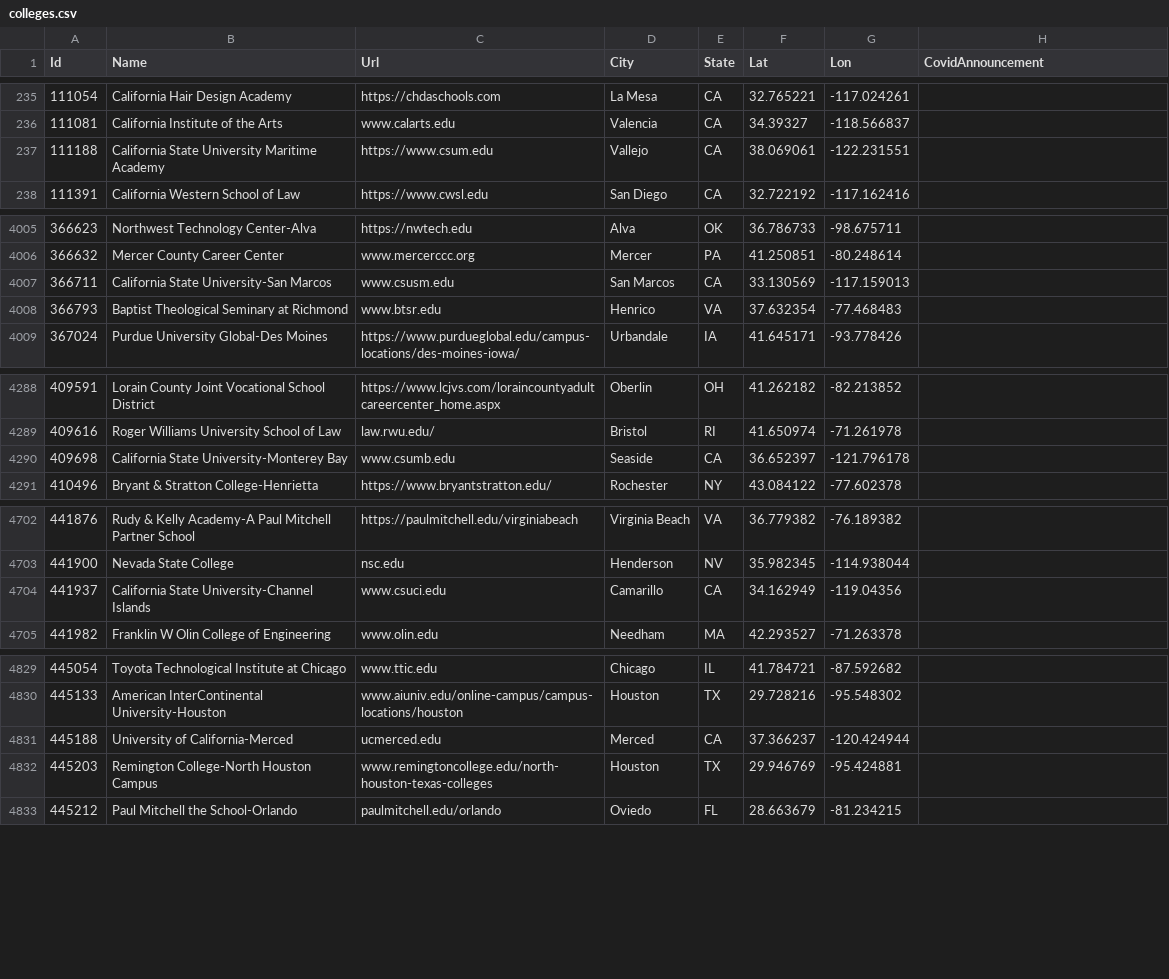
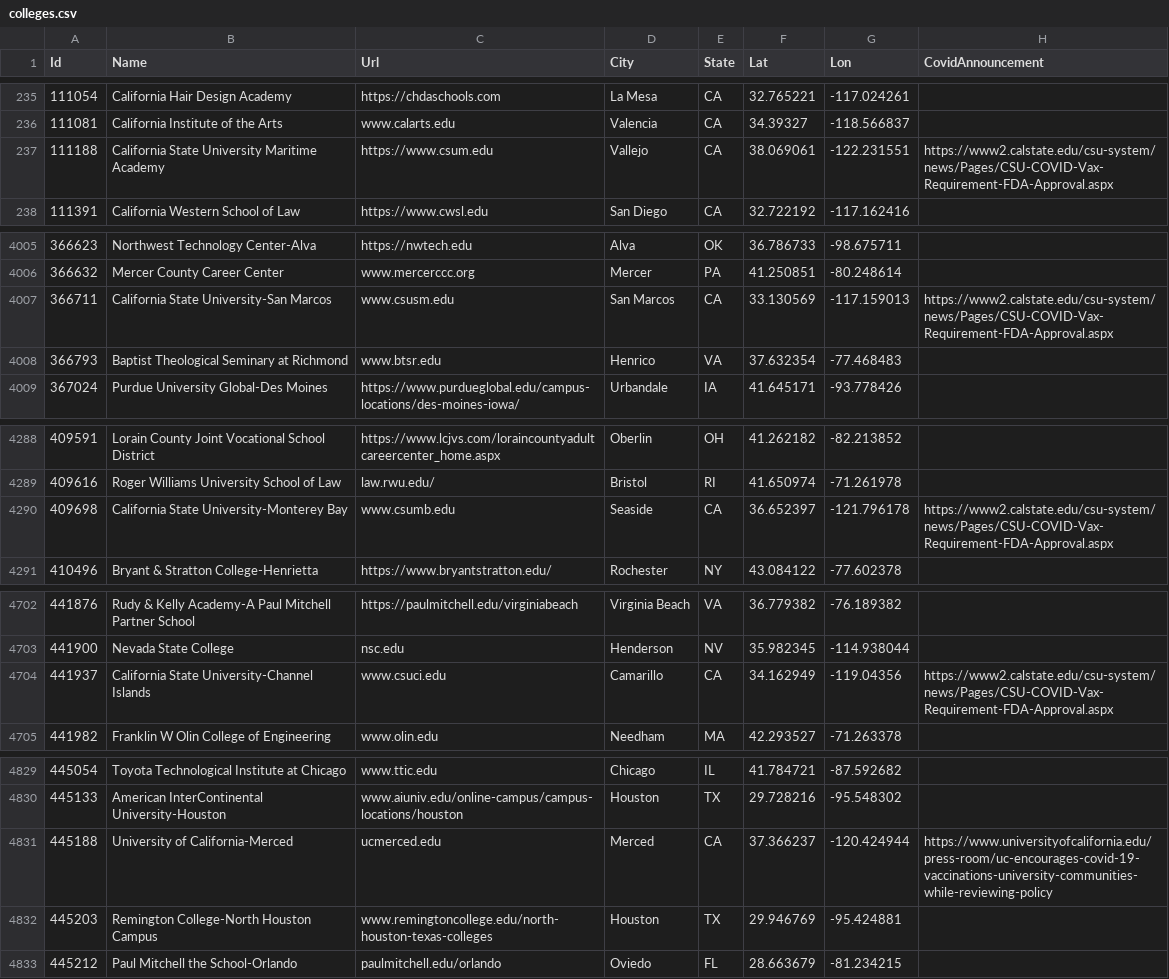
Before and after one commit to samc1213/college-vacc, a CSV file: scripts/output/colleges.csv, drawn as a sheet; only a part is shown, gaps mark what is left out; the diff covers the shown part only.

```diff
--- a/scripts/output/colleges.csv
+++ b/scripts/output/colleges.csv
@@ -236,3 +236,3 @@ Id,Name,Url,City,State,Lat,Lon,CovidAnnouncement
 111081,California Institute of the Arts,www.calarts.edu,Valencia,CA,34.39327,-118.566837,
-111188,California State University Maritime Academy,https://www.csum.edu,Vallejo,CA,38.069061,-122.231551,
+111188,California State University Maritime Academy,https://www.csum.edu,Vallejo,CA,38.069061,-122.231551,https://www2.calstate.edu/csu-system/news/Pages/CSU-COVID-Vax-Requirement-FDA-Approval.aspx
 111391,California Western School of Law,https://www.cwsl.edu,San Diego,CA,32.722192,-117.162416,
@@ -4006,3 +4006,3 @@ Id,Name,Url,City,State,Lat,Lon,CovidAnnouncement
 366632,Mercer County Career Center,www.mercerccc.org,Mercer,PA,41.250851,-80.248614,
-366711,California State University-San Marcos,www.csusm.edu,San Marcos,CA,33.130569,-117.159013,
+366711,California State University-San Marcos,www.csusm.edu,San Marcos,CA,33.130569,-117.159013,https://www2.calstate.edu/csu-system/news/Pages/CSU-COVID-Vax-Requirement-FDA-Approval.aspx
 366793,Baptist Theological Seminary at Richmond,www.btsr.edu,Henrico,VA,37.632354,-77.468483,
@@ -4289,3 +4289,3 @@ Id,Name,Url,City,State,Lat,Lon,CovidAnnouncement
 409616,Roger Williams University School of Law,law.rwu.edu/,Bristol,RI,41.650974,-71.261978,
-409698,California State University-Monterey Bay,www.csumb.edu,Seaside,CA,36.652397,-121.796178,
+409698,California State University-Monterey Bay,www.csumb.edu,Seaside,CA,36.652397,-121.796178,https://www2.calstate.edu/csu-system/news/Pages/CSU-COVID-Vax-Requirement-FDA-Approval.aspx
 410496,Bryant & Stratton College-Henrietta,https://www.bryantstratton.edu/,Rochester,NY,43.084122,-77.602378,
@@ -4703,3 +4703,3 @@ Id,Name,Url,City,State,Lat,Lon,CovidAnnouncement
 441900,Nevada State College,nsc.edu,Henderson,NV,35.982345,-114.938044,
-441937,California State University-Channel Islands,www.csuci.edu,Camarillo,CA,34.162949,-119.04356,
+441937,California State University-Channel Islands,www.csuci.edu,Camarillo,CA,34.162949,-119.04356,https://www2.calstate.edu/csu-system/news/Pages/CSU-COVID-Vax-Requirement-FDA-Approval.aspx
 441982,Franklin W Olin College of Engineering,www.olin.edu,Needham,MA,42.293527,-71.263378,
@@ -4830,3 +4830,3 @@ Id,Name,Url,City,State,Lat,Lon,CovidAnnouncement
 445133,American InterContinental University-Houston,www.aiuniv.edu/online-campus/campus-locations/houston,Houston,TX,29.728216,-95.548302,
-445188,University of California-Merced,ucmerced.edu,Merced,CA,37.366237,-120.424944,
+445188,University of California-Merced,ucmerced.edu,Merced,CA,37.366237,-120.424944,https://www.universityofcalifornia.edu/press-room/uc-encourages-covid-19-vaccinations-university-communities-while-reviewing-policy
 445203,Remington College-North Houston Campus,www.remingtoncollege.edu/north-houston-texas-colleges,Houston,TX,29.946769,-95.424881,
```
Also changed, not shown: 23 edited cells elsewhere in this file.
